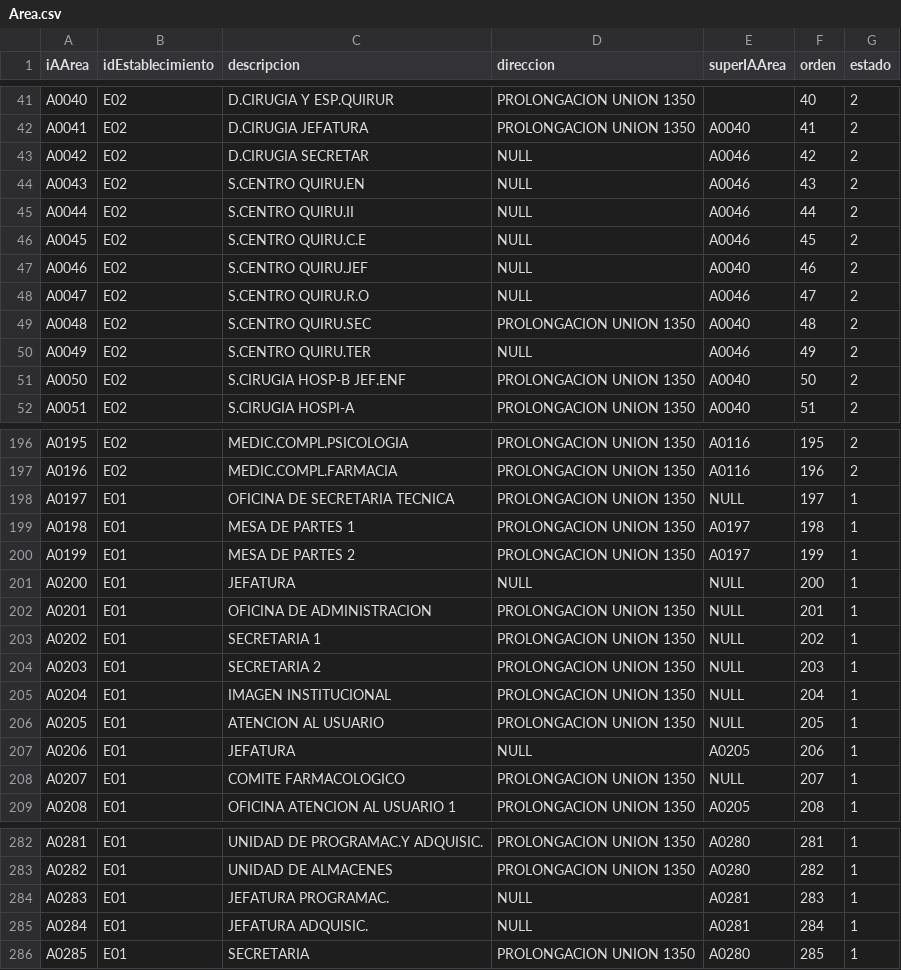
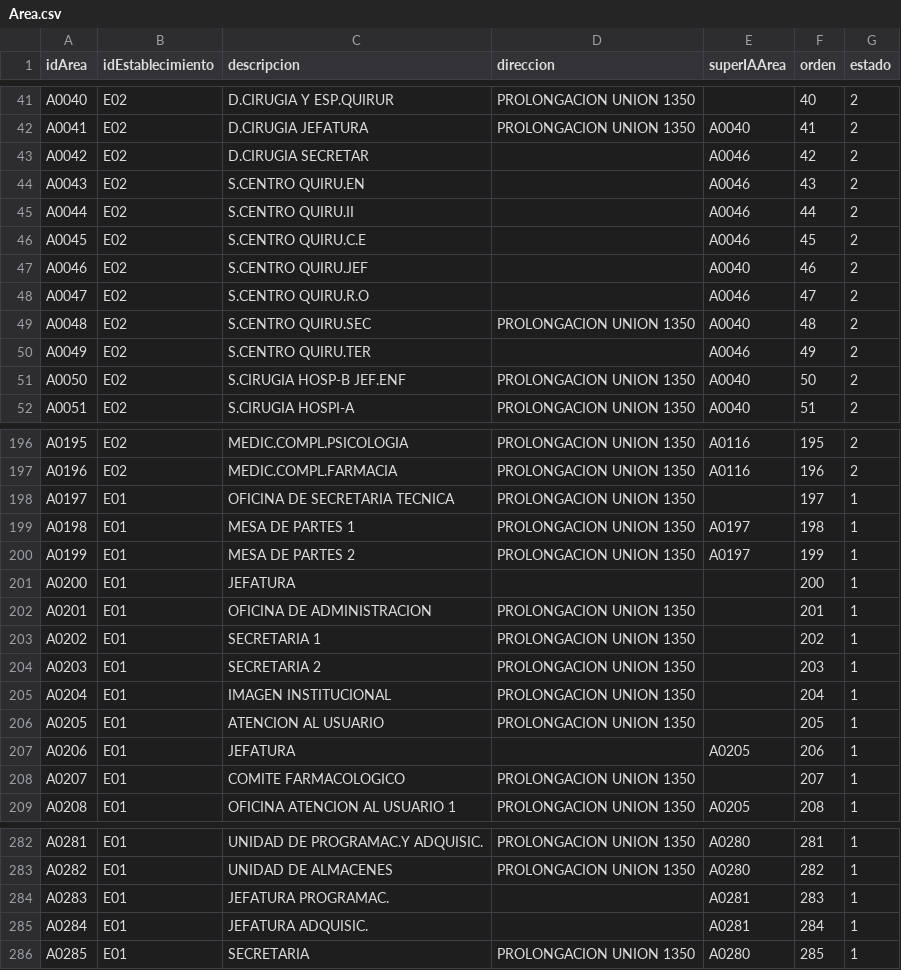
Before and after one commit to Rabp9/sirall2, a CSV file: tablas/Area.csv, drawn as a sheet; only a part is shown, gaps mark what is left out; the diff covers the shown part only.

Commit message:
Actualizando areas y estaciones

```diff
--- a/tablas/Area.csv
+++ b/tablas/Area.csv
@@ -1 +1 @@
-iAArea,idEstablecimiento,descripcion,direccion,superIAArea,orden,estado
+idArea,idEstablecimiento,descripcion,direccion,superIAArea,orden,estado
@@ -42,10 +42,10 @@ A0040,E02,D.CIRUGIA Y ESP.QUIRUR,PROLONGACION UNION 1350,,40,2
 A0041,E02,D.CIRUGIA JEFATURA,PROLONGACION UNION 1350,A0040,41,2
-A0042,E02,D.CIRUGIA SECRETAR,NULL,A0046,42,2
-A0043,E02,S.CENTRO QUIRU.EN,NULL,A0046,43,2
-A0044,E02,S.CENTRO QUIRU.II,NULL,A0046,44,2
-A0045,E02,S.CENTRO QUIRU.C.E,NULL,A0046,45,2
-A0046,E02,S.CENTRO QUIRU.JEF,NULL,A0040,46,2
-A0047,E02,S.CENTRO QUIRU.R.O,NULL,A0046,47,2
+A0042,E02,D.CIRUGIA SECRETAR,,A0046,42,2
+A0043,E02,S.CENTRO QUIRU.EN,,A0046,43,2
+A0044,E02,S.CENTRO QUIRU.II,,A0046,44,2
+A0045,E02,S.CENTRO QUIRU.C.E,,A0046,45,2
+A0046,E02,S.CENTRO QUIRU.JEF,,A0040,46,2
+A0047,E02,S.CENTRO QUIRU.R.O,,A0046,47,2
 A0048,E02,S.CENTRO QUIRU.SEC,PROLONGACION UNION 1350,A0040,48,2
-A0049,E02,S.CENTRO QUIRU.TER,NULL,A0046,49,2
+A0049,E02,S.CENTRO QUIRU.TER,,A0046,49,2
 A0050,E02,S.CIRUGIA HOSP-B JEF.ENF,PROLONGACION UNION 1350,A0040,50,2
@@ -197,13 +197,13 @@ A0195,E02,MEDIC.COMPL.PSICOLOGIA,PROLONGACION UNION 1350,A0116,195,2
 A0196,E02,MEDIC.COMPL.FARMACIA,PROLONGACION UNION 1350,A0116,196,2
-A0197,E01,OFICINA DE SECRETARIA TECNICA,PROLONGACION UNION 1350,NULL,197,1
+A0197,E01,OFICINA DE SECRETARIA TECNICA,PROLONGACION UNION 1350,,197,1
 A0198,E01,MESA DE PARTES 1,PROLONGACION UNION 1350,A0197,198,1
 A0199,E01,MESA DE PARTES 2,PROLONGACION UNION 1350,A0197,199,1
-A0200,E01,JEFATURA,NULL,NULL,200,1
-A0201,E01,OFICINA DE ADMINISTRACION,PROLONGACION UNION 1350,NULL,201,1
-A0202,E01,SECRETARIA 1,PROLONGACION UNION 1350,NULL,202,1
-A0203,E01,SECRETARIA 2,PROLONGACION UNION 1350,NULL,203,1
-A0204,E01,IMAGEN INSTITUCIONAL,PROLONGACION UNION 1350,NULL,204,1
-A0205,E01,ATENCION AL USUARIO,PROLONGACION UNION 1350,NULL,205,1
-A0206,E01,JEFATURA ,NULL,A0205,206,1
-A0207,E01,COMITE FARMACOLOGICO,PROLONGACION UNION 1350,NULL,207,1
+A0200,E01,JEFATURA,,,200,1
+A0201,E01,OFICINA DE ADMINISTRACION,PROLONGACION UNION 1350,,201,1
+A0202,E01,SECRETARIA 1,PROLONGACION UNION 1350,,202,1
+A0203,E01,SECRETARIA 2,PROLONGACION UNION 1350,,203,1
+A0204,E01,IMAGEN INSTITUCIONAL,PROLONGACION UNION 1350,,204,1
+A0205,E01,ATENCION AL USUARIO,PROLONGACION UNION 1350,,205,1
+A0206,E01,JEFATURA ,,A0205,206,1
+A0207,E01,COMITE FARMACOLOGICO,PROLONGACION UNION 1350,,207,1
 A0208,E01,OFICINA ATENCION AL USUARIO 1,PROLONGACION UNION 1350,A0205,208,1
@@ -283,4 +283,4 @@ A0281,E01,UNIDAD DE PROGRAMAC.Y ADQUISIC.,PROLONGACION UNION 1350,A0280,281,1
 A0282,E01,UNIDAD DE ALMACENES,PROLONGACION UNION 1350,A0280,282,1
-A0283,E01,JEFATURA PROGRAMAC.,NULL,A0281,283,1
-A0284,E01,JEFATURA ADQUISIC.,NULL,A0281,284,1
+A0283,E01,JEFATURA PROGRAMAC.,,A0281,283,1
+A0284,E01,JEFATURA ADQUISIC.,,A0281,284,1
 A0285,E01,SECRETARIA,PROLONGACION UNION 1350,A0280,285,1
```
Also changed, not shown: 30 edited cells elsewhere in this file, 4 other files.
